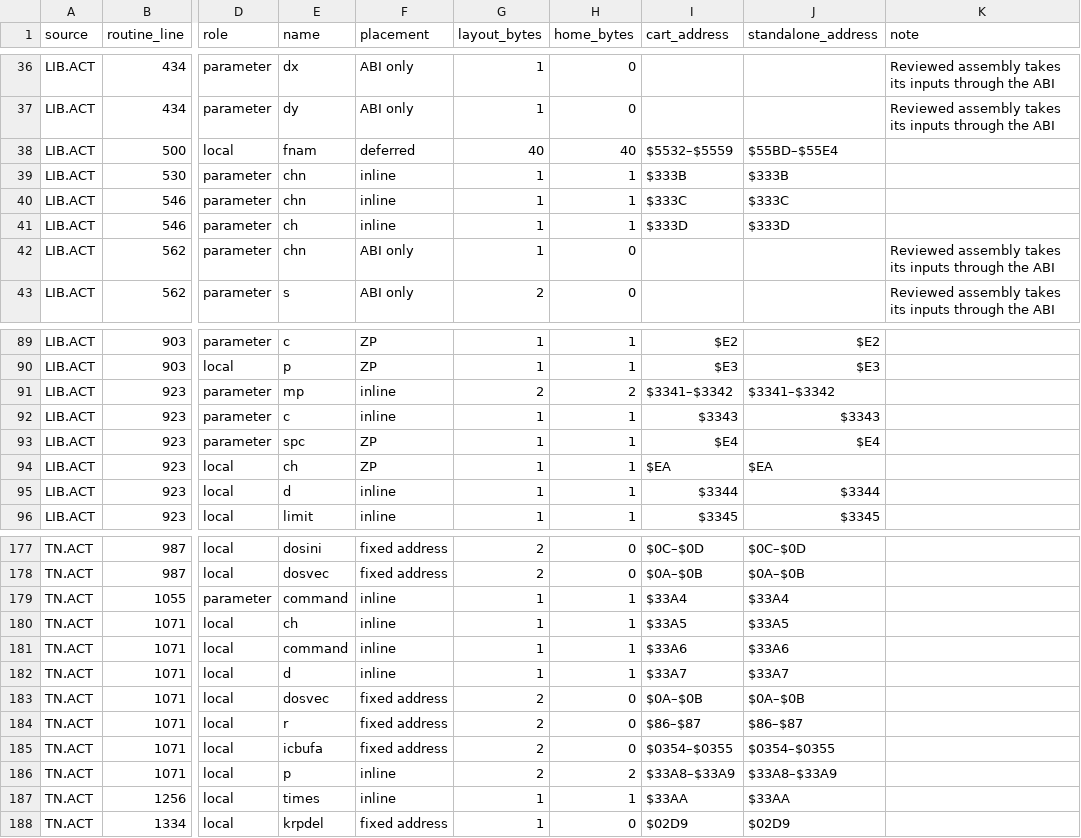
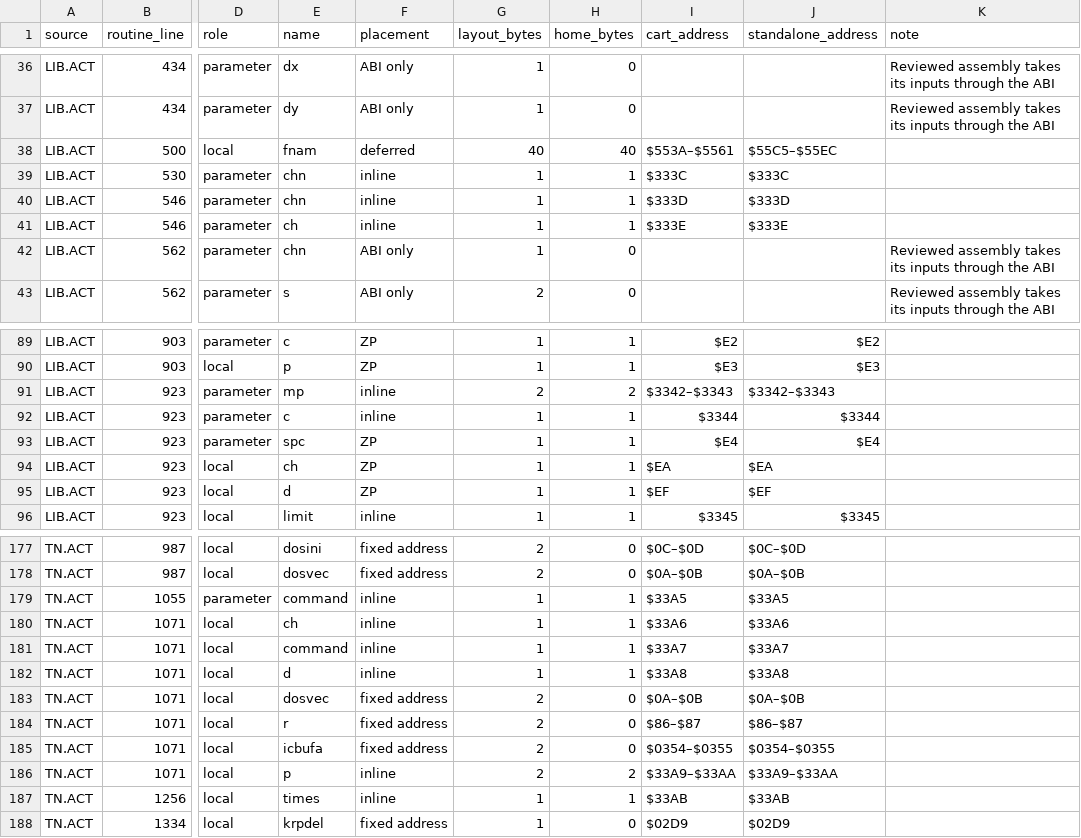
Before and after one commit to mkur/actionc, a CSV file: docs/benchmarks/6502-tn-home-breakdown/homes.csv, drawn as a sheet; only a part is shown, gaps mark what is left out; the diff covers the shown part only; the diff names each change by its address in the sheet, - before the commit and + after, or states it on an @@ line.

Commit message:
Qualify TN popup write-through placement on both Atari runtimes

```diff
--- a/docs/benchmarks/6502-tn-home-breakdown/homes.csv
+++ b/docs/benchmarks/6502-tn-home-breakdown/homes.csv
-I38 (cart_address): $5532–$5559
+I38 (cart_address): $553A–$5561
-J38 (standalone_address): $55BD–$55E4
+J38 (standalone_address): $55C5–$55EC
-I39 (cart_address): $333B
+I39 (cart_address): $333C
-J39 (standalone_address): $333B
+J39 (standalone_address): $333C
-I40 (cart_address): $333C
+I40 (cart_address): $333D
-J40 (standalone_address): $333C
+J40 (standalone_address): $333D
-I41 (cart_address): $333D
+I41 (cart_address): $333E
-J41 (standalone_address): $333D
+J41 (standalone_address): $333E
-I91 (cart_address): $3341–$3342
+I91 (cart_address): $3342–$3343
-J91 (standalone_address): $3341–$3342
+J91 (standalone_address): $3342–$3343
-I92 (cart_address): $3343
+I92 (cart_address): $3344
-J92 (standalone_address): $3343
+J92 (standalone_address): $3344
-F95 (placement): inline
+F95 (placement): ZP
-I95 (cart_address): $3344
+I95 (cart_address): $EF
-J95 (standalone_address): $3344
+J95 (standalone_address): $EF
-I179 (cart_address): $33A4
+I179 (cart_address): $33A5
-J179 (standalone_address): $33A4
+J179 (standalone_address): $33A5
-I180 (cart_address): $33A5
+I180 (cart_address): $33A6
-J180 (standalone_address): $33A5
+J180 (standalone_address): $33A6
-I181 (cart_address): $33A6
+I181 (cart_address): $33A7
-J181 (standalone_address): $33A6
+J181 (standalone_address): $33A7
-I182 (cart_address): $33A7
+I182 (cart_address): $33A8
-J182 (standalone_address): $33A7
+J182 (standalone_address): $33A8
-I186 (cart_address): $33A8–$33A9
+I186 (cart_address): $33A9–$33AA
-J186 (standalone_address): $33A8–$33A9
+J186 (standalone_address): $33A9–$33AA
-I187 (cart_address): $33AA
+I187 (cart_address): $33AB
-J187 (standalone_address): $33AA
+J187 (standalone_address): $33AB
```
Also changed, not shown: 70 edited cells elsewhere in this file, 6 other files.
